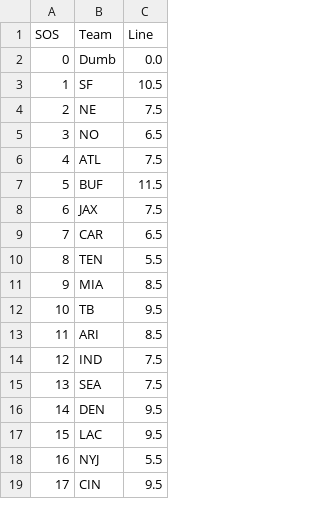
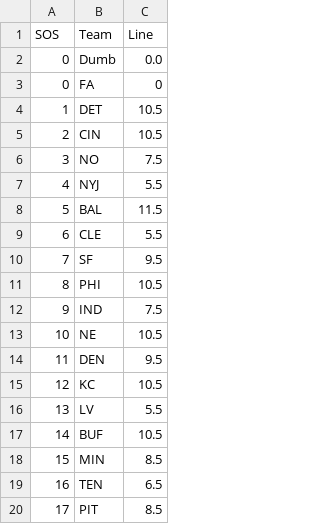
Before and after one commit to Kullas233/Fantasy_Football, a CSV file: teams/data.csv, drawn as a sheet; only a part is shown; the diff covers the shown part only.

```diff
--- a/teams/data.csv
+++ b/teams/data.csv
@@ -2,18 +2,19 @@ SOS,Team,Line
 0,Dumb,0.0
-1,SF,10.5
-2,NE,7.5
-3,NO,6.5
-4,ATL,7.5
-5,BUF,11.5
-6,JAX,7.5
-7,CAR,6.5
-8,TEN,5.5
-9,MIA,8.5
-10,TB,9.5
-11,ARI,8.5
-12,IND,7.5
-13,SEA,7.5
-14,DEN,9.5
-15,LAC,9.5
-16,NYJ,5.5
-17,CIN,9.5
+0,FA,0
+1,DET,10.5
+2,CIN,10.5
+3,NO,7.5
+4,NYJ,5.5
+5,BAL,11.5
+6,CLE,5.5
+7,SF,9.5
+8,PHI,10.5
+9,IND,7.5
+10,NE,10.5
+11,DEN,9.5
+12,KC,10.5
+13,LV,5.5
+14,BUF,10.5
+15,MIN,8.5
+16,TEN,6.5
+17,PIT,8.5
```
Also changed, not shown: 1 removed row and 27 edited cells elsewhere in this file, 6 other files.
